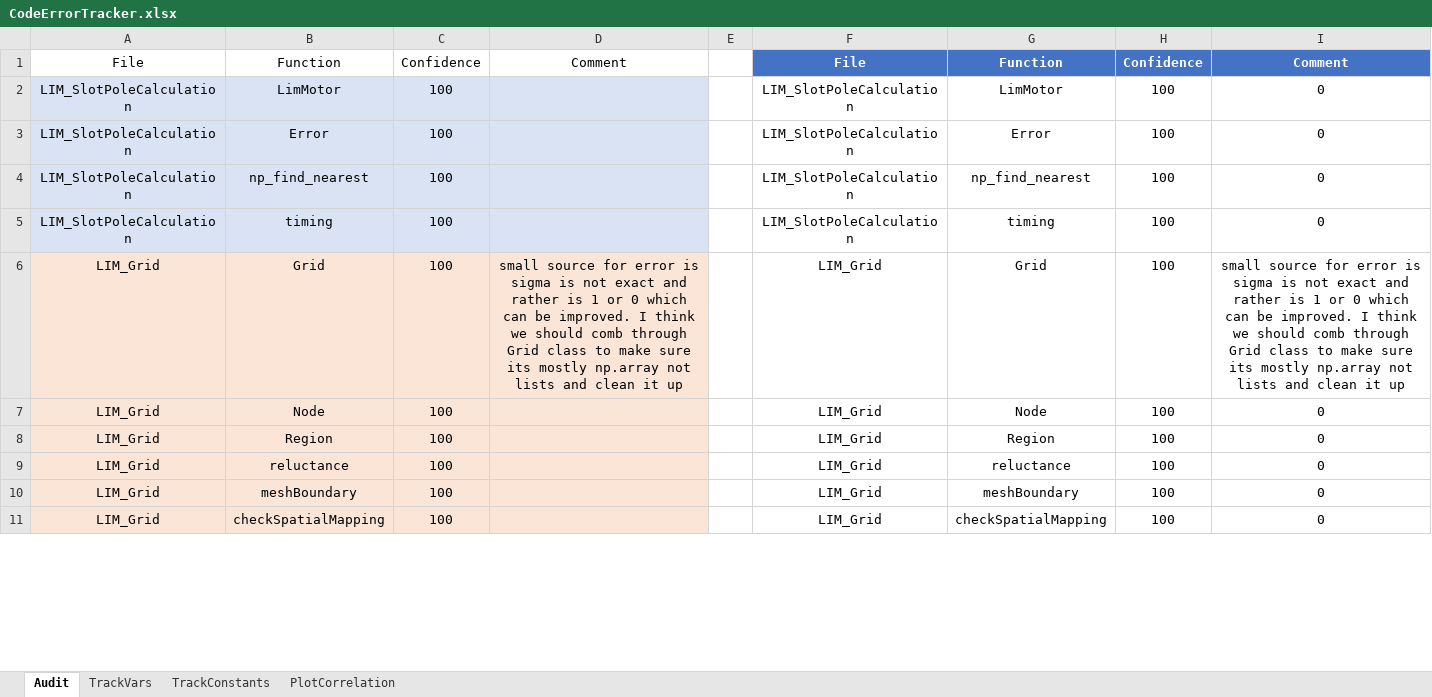
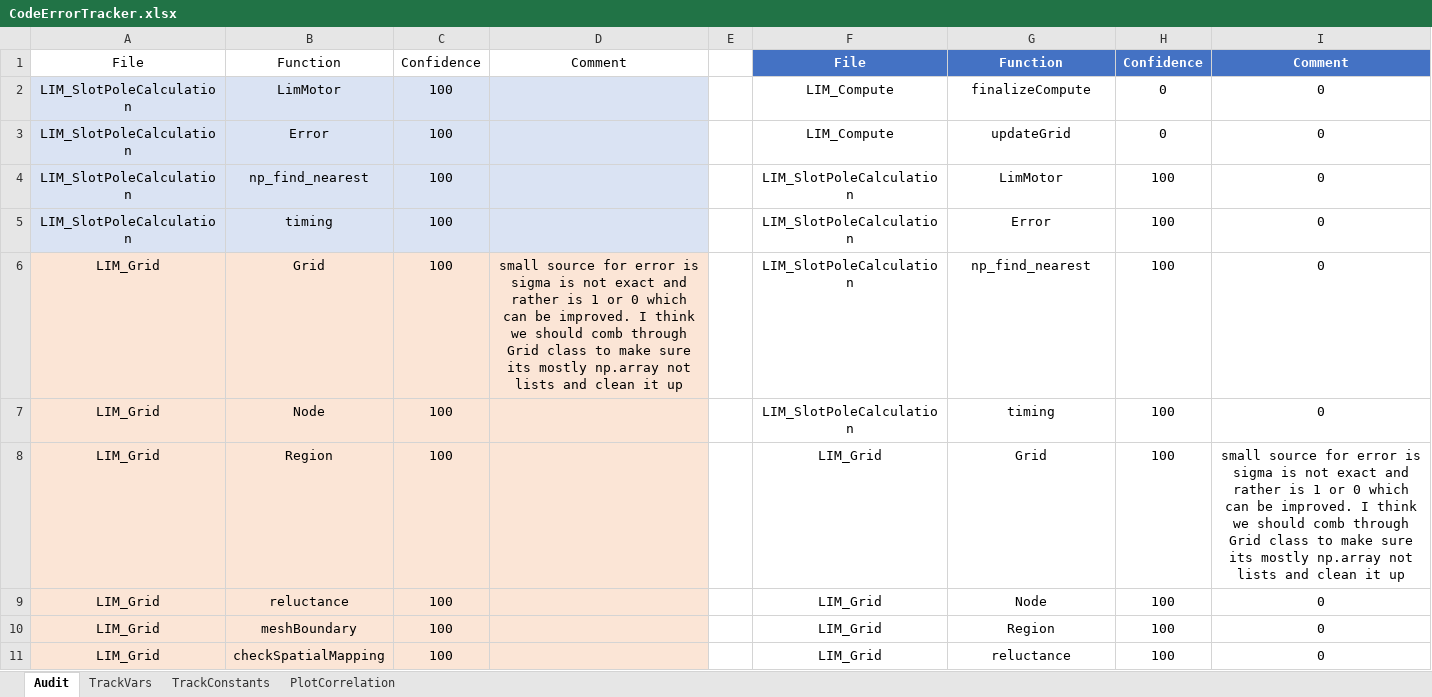
Before and after one commit to MichaelThamm/masters-thesis, an Excel workbook: CodeErrorTracker.xlsx, sheet Audit, drawn as a sheet; only a part is shown; values as stored, in another font and other column widths than the file's, no borders; charts and pictures and table styles not drawn; the diff covers the shown part only; the diff names each change by its address in the sheet, - before the commit and + after, or states it on an @@ line.

Commit message:
Update Wireframe in Show, include all MMF sources in mecHm BC in Compute, update pixels in Grid

```diff
--- a/CodeErrorTracker.xlsx (sheet Audit)
+++ b/CodeErrorTracker.xlsx (sheet Audit)
-F2:F3: LIM_SlotPoleCalculation
+F2:F3: LIM_Compute
-G2: LimMotor
+G2: finalizeCompute
-H2:H3: 100
+H2:H3: 0
-G3: Error
+G3: updateGrid
-G4: np_find_nearest
+G4: LimMotor
-G5: timing
+G5: Error
-F6:F7: LIM_Grid
+F6:F7: LIM_SlotPoleCalculation
-G6: Grid
+G6: np_find_nearest
-I6: small source for error is sigma is not exact and rather is 1 or 0 which can be improved. I think we should comb through Grid class to make sure its mostly np.array not lists and clean it up
+I6: 0
-G7: Node
+G7: timing
-G8: Region
+G8: Grid
-I8: 0
+I8: small source for error is sigma is not exact and rather is 1 or 0 which can be improved. I think we should comb through Grid class to make sure its mostly np.array not lists and clean it up
-G9: reluctance
+G9: Node
-G10: meshBoundary
+G10: Region
-G11: checkSpatialMapping
+G11: reluctance
```
Also changed, not shown: 3 added rows, 1 removed row, 48 edited cells and cell formats elsewhere in this sheet, charts or pictures, 8 other files.
